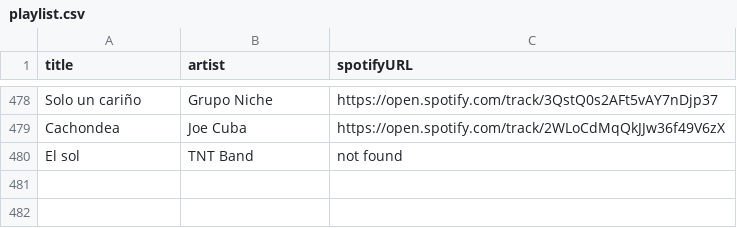
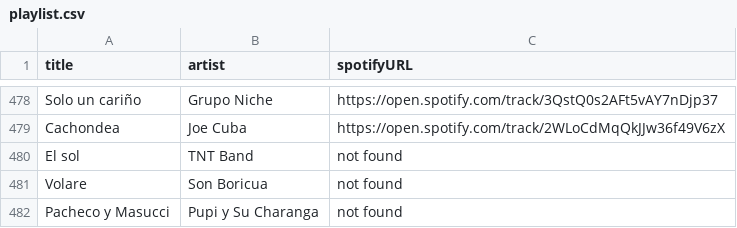
Before and after one commit to albertollamaso/best-salsa-brava-playlist, a CSV file: playlist.csv, drawn as a sheet; only a part is shown, gaps mark what is left out; the diff names each change by its address in the sheet, - before the commit and + after, or states it on an @@ line.

```diff
--- a/playlist.csv
+++ b/playlist.csv
+row 481: Volare | Son Boricua | not found
+row 482: Pacheco y Masucci | Pupi y Su Charanga | not found
```
Also changed, not shown: 1 other file.
